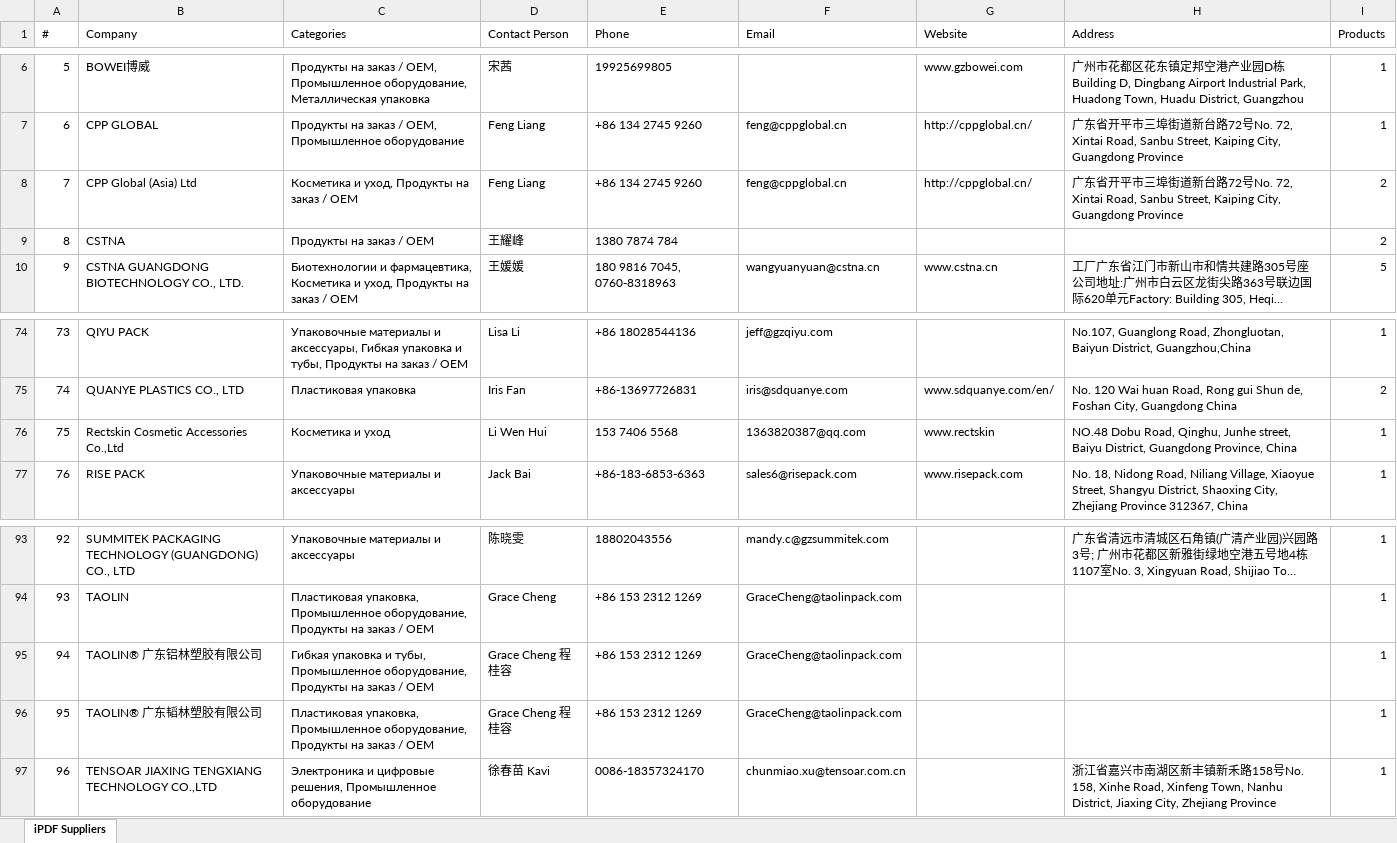
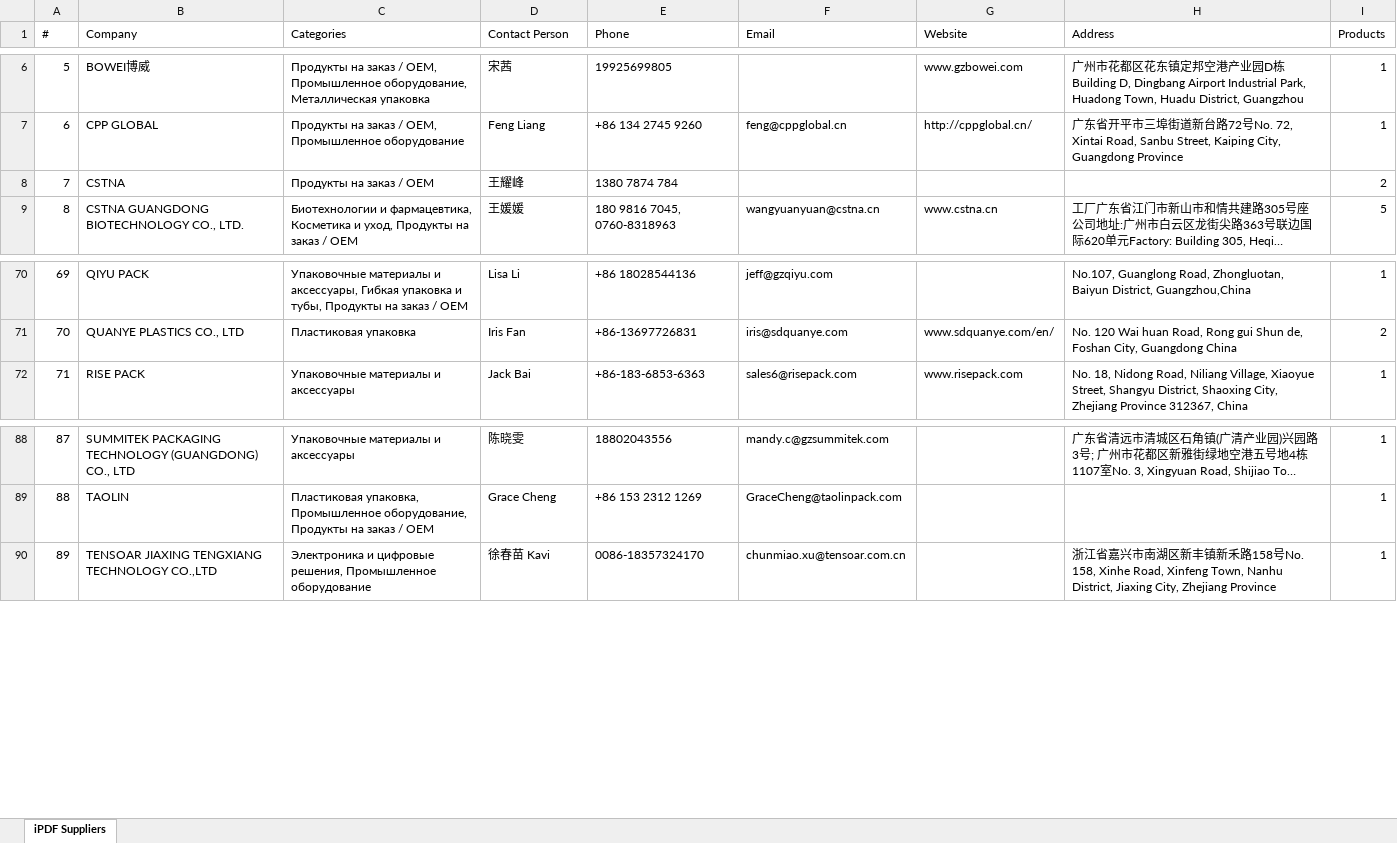
Before and after one commit to slavenator2/expo-catalog, an Excel workbook: ipdf_suppliers.xlsx, sheet iPDF Suppliers, drawn as a sheet; only a part is shown, gaps mark what is left out; long unchanged cells end in …; values as stored, in another font and other column widths than the file's, no borders; removed rows and columns are numbered as before the commit, all else as after; the diff covers the shown part only; the diff names each change by its address in the sheet, - before the commit and + after, or states it on an @@ line.

Commit message:
Remove 13 duplicate suppliers (166→153)

```diff
--- a/ipdf_suppliers.xlsx (sheet iPDF Suppliers)
+++ b/ipdf_suppliers.xlsx (sheet iPDF Suppliers)
-row 8: 7 | CPP Global (Asia) Ltd | Косметика и уход, Продукты на заказ / OEM | Feng Liang | +86 134 2745 9260 | feng@cppglobal.cn | http://cppglobal.cn/ | 广东省开平市三埠街道新台路72号No. 72, Xintai Road, Sanbu Street, Kaiping City, Guangdong Province | 2
@@ column A (#) renumbered from row 8 down @@
-row 76: 75 | Rectskin Cosmetic Accessories Co.,Ltd | Косметика и уход | Li Wen Hui | 153 7406 5568 | 1363820387@qq.com | www.rectskin | NO.48 Dobu Road, Qinghu, Junhe street, Baiyu District, Guangdong Province, China | 1
-row 95: 94 | TAOLIN® 广东铝林塑胶有限公司 | Гибкая упаковка и тубы, Промышленное оборудование, Продукты на заказ / OEM | Grace Cheng 程桂容 | +86 153 2312 1269 | GraceCheng@taolinpack.com |  |  | 1
-row 96: 95 | TAOLIN® 广东韬林塑胶有限公司 | Пластиковая упаковка, Промышленное оборудование, Продукты на заказ / OEM | Grace Cheng 程桂容 | +86 153 2312 1269 | GraceCheng@taolinpack.com |  |  | 1
```
Also changed, not shown: 9 removed rows elsewhere in this sheet, 1 other file.
